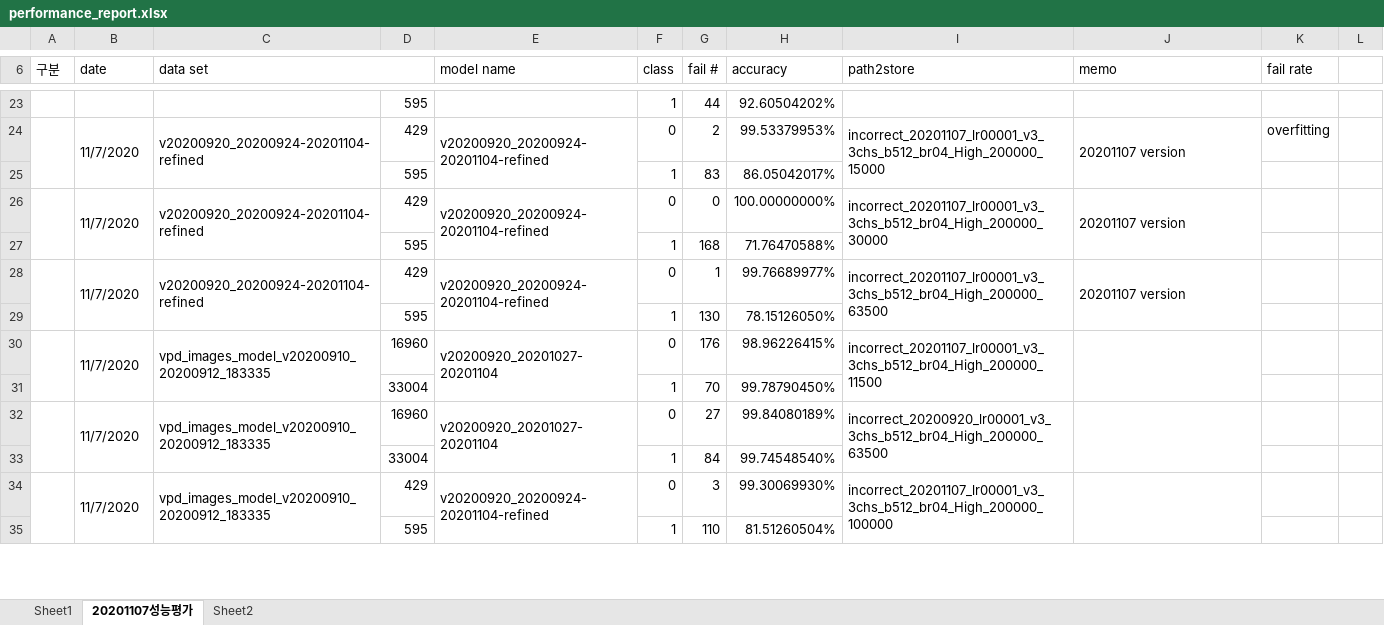
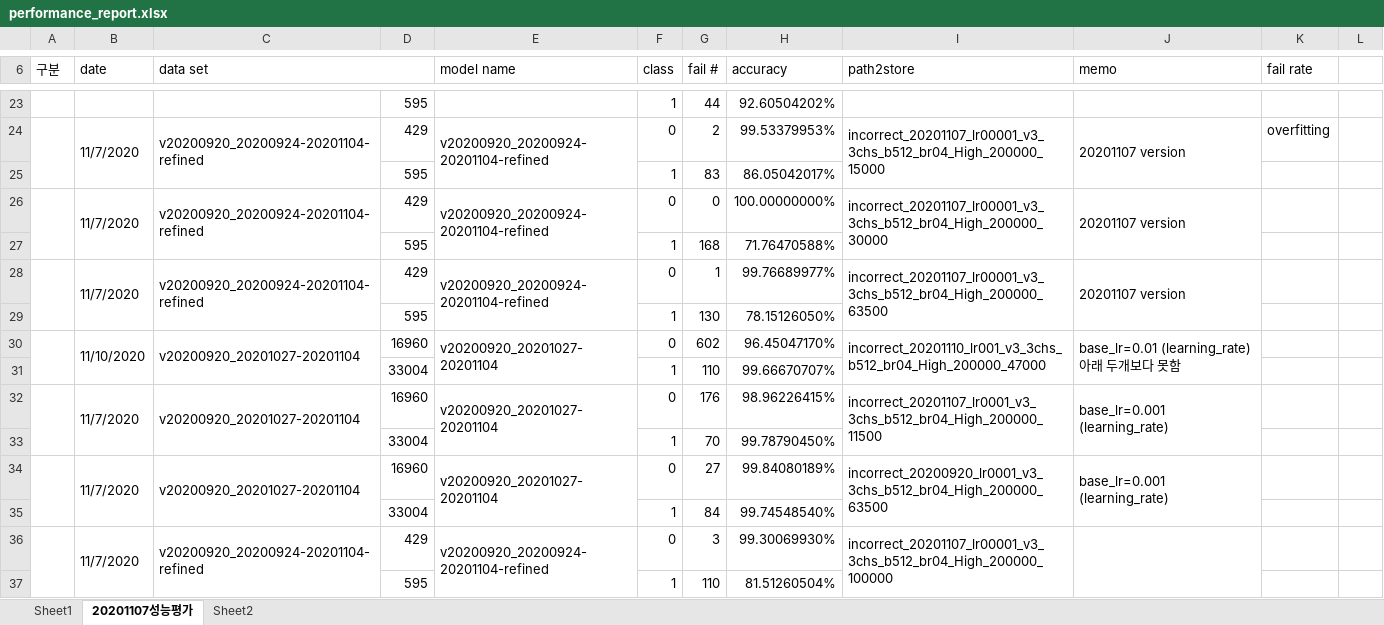
Before and after one commit to sangkny/parkingclassifier-caffe, an Excel workbook: performance_report.xlsx, sheet 20201107성능평가, drawn as a sheet; only a part is shown, gaps mark what is left out; values as stored, in another font and other column widths than the file's, no cell formats; addresses are those after the commit; the diff covers the shown part only; the diff names each change by its address in the sheet, - before the commit and + after, or states it on an @@ line.

```diff
--- a/performance_report.xlsx (sheet 20201107성능평가)
+++ b/performance_report.xlsx (sheet 20201107성능평가)
+row 30:  | 11/10/2020 | v20200920_20201027-20201104 | 16960 | v20200920_20201027-20201104 | 0 | 602 | 96.45047170% | incorrect_20201110_lr001_v3_3chs_b512_br04_High_200000_47000 | base_lr=0.01 (learning_rate) 아래 두개보다 못함
+row 31:  |  |  | 33004 |  | 1 | 110 | 99.66670707%
-C32 (data set): vpd_images_model_v20200910_20200912_183335
+C32 (data set): v20200920_20201027-20201104
-I32 (path2store): incorrect_20201107_lr00001_v3_3chs_b512_br04_High_200000_11500
+I32 (path2store): incorrect_20201107_lr0001_v3_3chs_b512_br04_High_200000_11500
-J32 (memo): (empty)
+J32 (memo): base_lr=0.001 (learning_rate)
-C34 (data set): vpd_images_model_v20200910_20200912_183335
+C34 (data set): v20200920_20201027-20201104
-I34 (path2store): incorrect_20200920_lr00001_v3_3chs_b512_br04_High_200000_63500
+I34 (path2store): incorrect_20200920_lr0001_v3_3chs_b512_br04_High_200000_63500
-J34 (memo): (empty)
+J34 (memo): base_lr=0.001 (learning_rate)
-C36 (data set): vpd_images_model_v20200910_20200912_183335
+C36 (data set): v20200920_20200924-20201104-refined
```
Also changed, not shown: other rows of this sheet, cell formats, formulas that keep their value, 2 other files.
